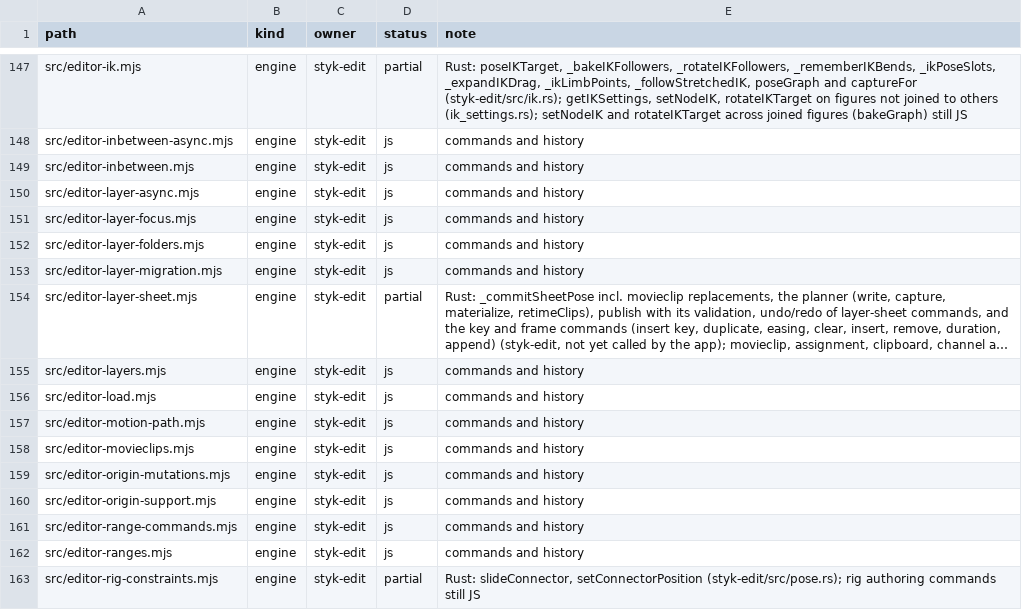
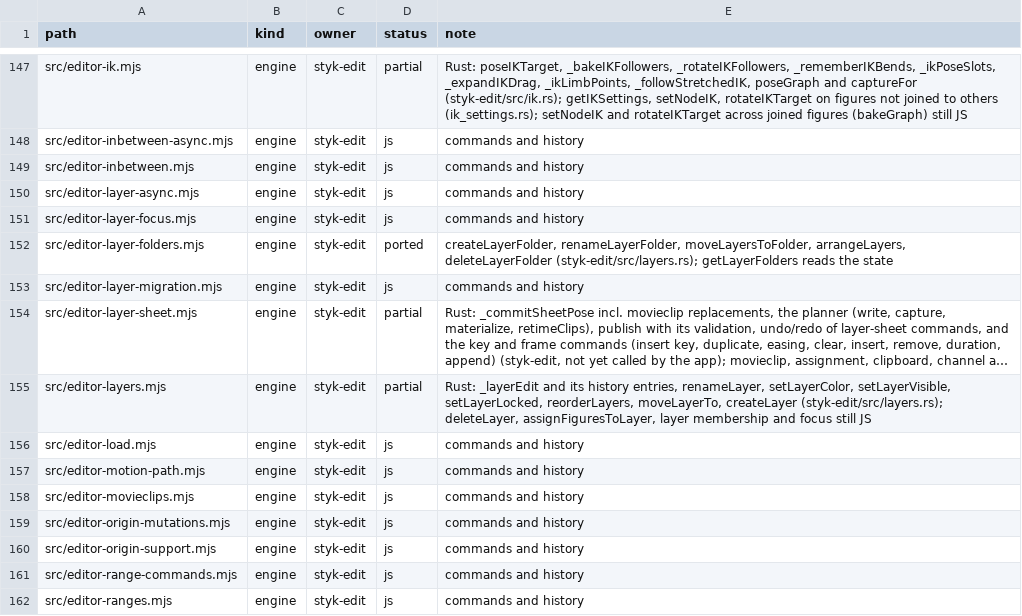
Before and after one commit to Belligerently/StykAnimate-App, a TSV file: engine/inventory.tsv, drawn as a sheet; only a part is shown, gaps mark what is left out; the shorter side is filled out with more unchanged rows; long unchanged cells end in …; the diff names each change by its address in the sheet, - before the commit and + after, or states it on an @@ line.

```diff
--- a/engine/inventory.tsv
+++ b/engine/inventory.tsv
-D152 (status): js
+D152 (status): ported
-E152 (note): commands and history
+E152 (note): createLayerFolder, renameLayerFolder, moveLayersToFolder, arrangeLayers, deleteLayerFolder (styk-edit/src/layers.rs); getLayerFolders reads the state
-D155 (status): js
+D155 (status): partial
-E155 (note): commands and history
+E155 (note): Rust: _layerEdit and its history entries, renameLayer, setLayerColor, setLayerVisible, setLayerLocked, reorderLayers, moveLayerTo, createLayer (styk-edit/src/layers.rs); deleteLayer, assignFiguresToLayer, layer membership and focus still JS
```
Also changed, not shown: 17 other files.
